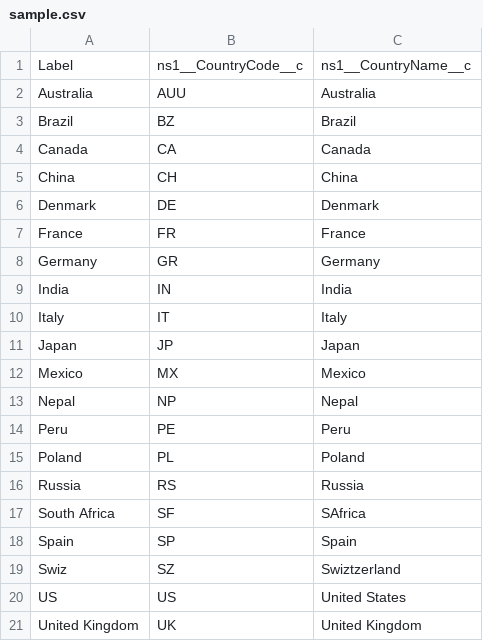
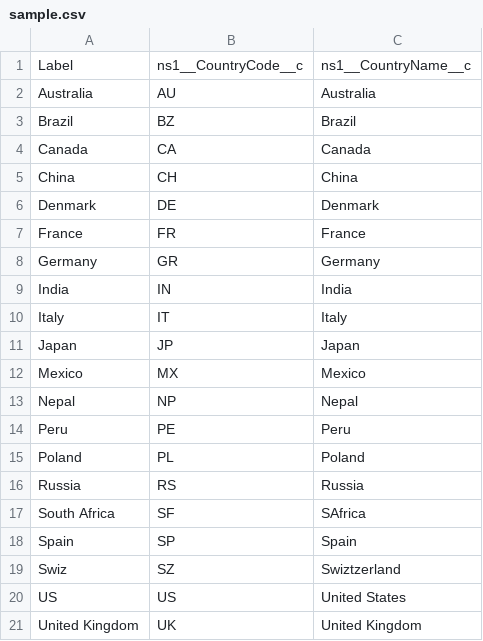
Before and after one commit to forcedotcom/CustomMetadataLoader, a CSV file: sample.csv, drawn as a sheet.

Commit message:
Updated data in csv

```diff
--- a/sample.csv
+++ b/sample.csv
@@ -1,3 +1,3 @@
 Label,ns1__CountryCode__c,ns1__CountryName__c
-Australia,AUU,Australia
+Australia,AU,Australia
 Brazil,BZ,Brazil
```
